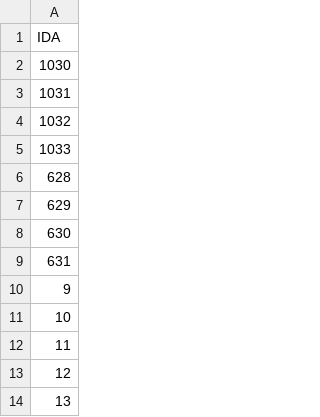
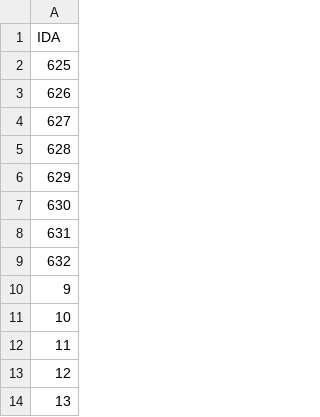
Before and after one commit to JoseAlbertoCarrascoFrancisco/Proyecto_BinniBus, a CSV file: Paradas/RA12.csv, drawn as a sheet; only a part is shown; the diff covers the shown part only.

```diff
--- a/Paradas/RA12.csv
+++ b/Paradas/RA12.csv
@@ -1,6 +1,5 @@
 IDA
-1030
-1031
-1032
-1033
+625
+626
+627
 628
@@ -9,2 +8,3 @@ IDA
 631
+632
 9
```
Also changed, not shown: 18 added rows, 16 removed rows and 59 edited cells elsewhere in this file, GTFS/stopss.csv, Paradas/RA09.csv, 11 other files.
